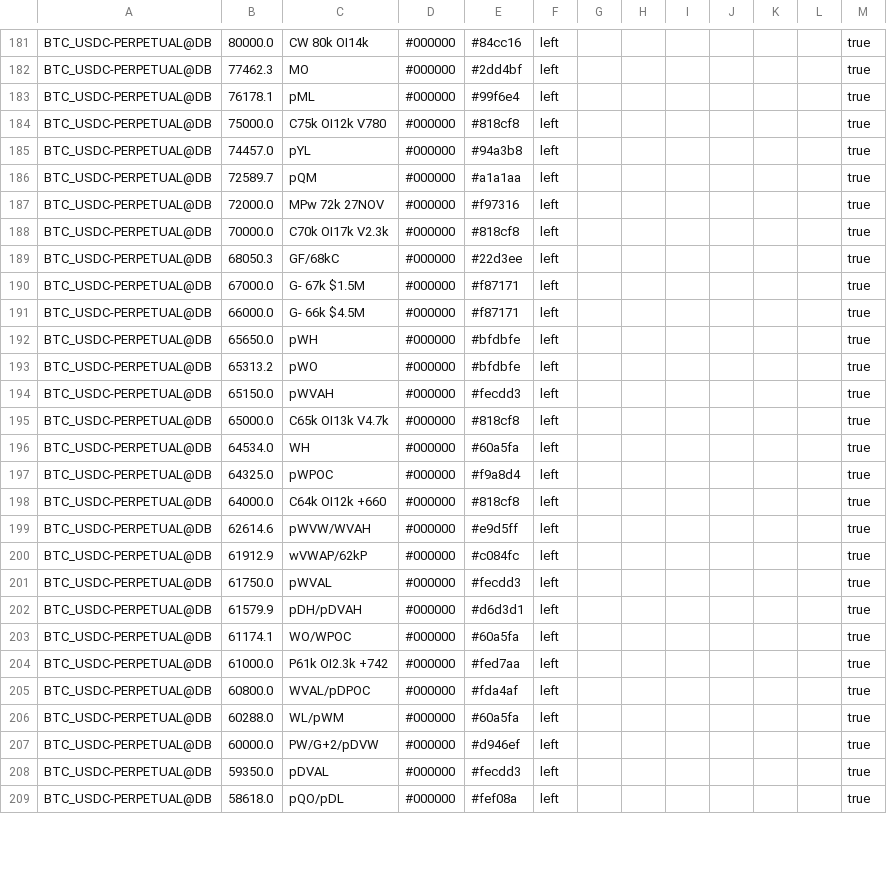
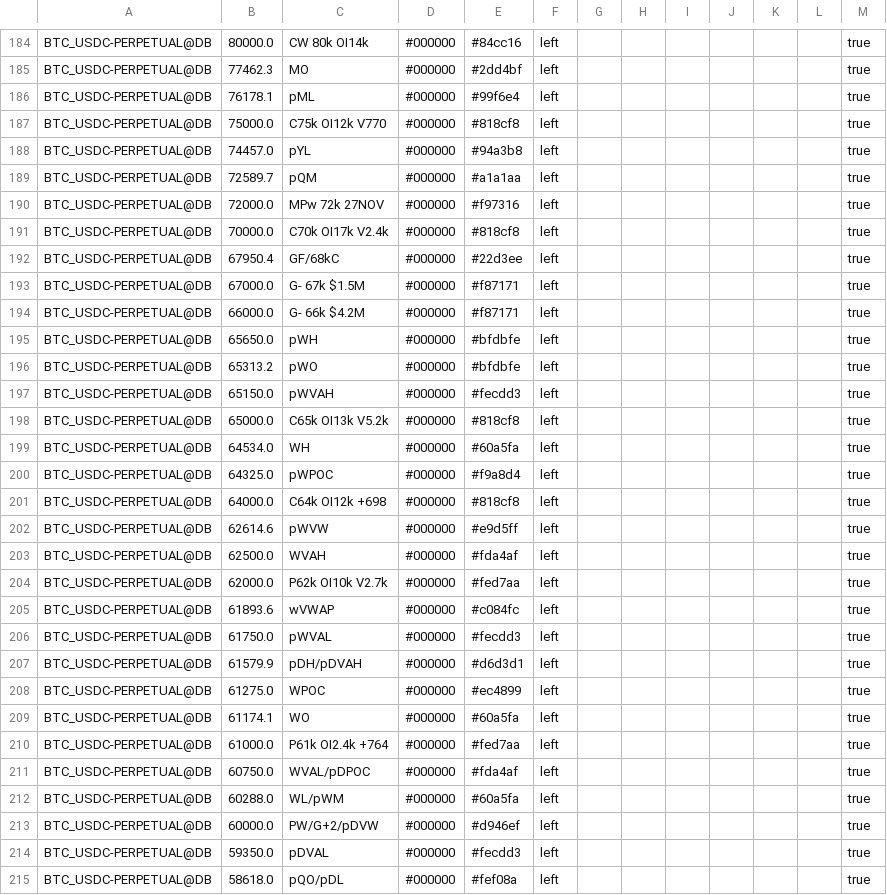
Before and after one commit to trendset1/bm-levels, a CSV file: bm_levels.csv, drawn as a sheet; only a part is shown, gaps mark what is left out; the diff covers the shown part only.

```diff
--- a/bm_levels.csv
+++ b/bm_levels.csv
@@ -183,3 +186,3 @@
 "BTC_USDC-PERPETUAL@DB","76178.1","pML","#000000","#99f6e4","left","","","","","","","true"
-"BTC_USDC-PERPETUAL@DB","75000.0","C75k OI12k V780","#000000","#818cf8","left","","","","","","","true"
+"BTC_USDC-PERPETUAL@DB","75000.0","C75k OI12k V770","#000000","#818cf8","left","","","","","","","true"
 "BTC_USDC-PERPETUAL@DB","74457.0","pYL","#000000","#94a3b8","left","","","","","","","true"
@@ -187,6 +190,6 @@
 "BTC_USDC-PERPETUAL@DB","72000.0","MPw 72k 27NOV","#000000","#f97316","left","","","","","","","true"
-"BTC_USDC-PERPETUAL@DB","70000.0","C70k OI17k V2.3k","#000000","#818cf8","left","","","","","","","true"
-"BTC_USDC-PERPETUAL@DB","68050.3","GF/68kC","#000000","#22d3ee","left","","","","","","","true"
+"BTC_USDC-PERPETUAL@DB","70000.0","C70k OI17k V2.4k","#000000","#818cf8","left","","","","","","","true"
+"BTC_USDC-PERPETUAL@DB","67950.4","GF/68kC","#000000","#22d3ee","left","","","","","","","true"
 "BTC_USDC-PERPETUAL@DB","67000.0","G- 67k $1.5M","#000000","#f87171","left","","","","","","","true"
-"BTC_USDC-PERPETUAL@DB","66000.0","G- 66k $4.5M","#000000","#f87171","left","","","","","","","true"
+"BTC_USDC-PERPETUAL@DB","66000.0","G- 66k $4.2M","#000000","#f87171","left","","","","","","","true"
 "BTC_USDC-PERPETUAL@DB","65650.0","pWH","#000000","#bfdbfe","left","","","","","","","true"
@@ -194,13 +197,16 @@
 "BTC_USDC-PERPETUAL@DB","65150.0","pWVAH","#000000","#fecdd3","left","","","","","","","true"
-"BTC_USDC-PERPETUAL@DB","65000.0","C65k OI13k V4.7k","#000000","#818cf8","left","","","","","","","true"
+"BTC_USDC-PERPETUAL@DB","65000.0","C65k OI13k V5.2k","#000000","#818cf8","left","","","","","","","true"
 "BTC_USDC-PERPETUAL@DB","64534.0","WH","#000000","#60a5fa","left","","","","","","","true"
 "BTC_USDC-PERPETUAL@DB","64325.0","pWPOC","#000000","#f9a8d4","left","","","","","","","true"
-"BTC_USDC-PERPETUAL@DB","64000.0","C64k OI12k +660","#000000","#818cf8","left","","","","","","","true"
-"BTC_USDC-PERPETUAL@DB","62614.6","pWVW/WVAH","#000000","#e9d5ff","left","","","","","","","true"
-"BTC_USDC-PERPETUAL@DB","61912.9","wVWAP/62kP","#000000","#c084fc","left","","","","","","","true"
+"BTC_USDC-PERPETUAL@DB","64000.0","C64k OI12k +698","#000000","#818cf8","left","","","","","","","true"
+"BTC_USDC-PERPETUAL@DB","62614.6","pWVW","#000000","#e9d5ff","left","","","","","","","true"
+"BTC_USDC-PERPETUAL@DB","62500.0","WVAH","#000000","#fda4af","left","","","","","","","true"
+"BTC_USDC-PERPETUAL@DB","62000.0","P62k OI10k V2.7k","#000000","#fed7aa","left","","","","","","","true"
+"BTC_USDC-PERPETUAL@DB","61893.6","wVWAP","#000000","#c084fc","left","","","","","","","true"
 "BTC_USDC-PERPETUAL@DB","61750.0","pWVAL","#000000","#fecdd3","left","","","","","","","true"
 "BTC_USDC-PERPETUAL@DB","61579.9","pDH/pDVAH","#000000","#d6d3d1","left","","","","","","","true"
-"BTC_USDC-PERPETUAL@DB","61174.1","WO/WPOC","#000000","#60a5fa","left","","","","","","","true"
-"BTC_USDC-PERPETUAL@DB","61000.0","P61k OI2.3k +742","#000000","#fed7aa","left","","","","","","","true"
-"BTC_USDC-PERPETUAL@DB","60800.0","WVAL/pDPOC","#000000","#fda4af","left","","","","","","","true"
+"BTC_USDC-PERPETUAL@DB","61275.0","WPOC","#000000","#ec4899","left","","","","","","","true"
+"BTC_USDC-PERPETUAL@DB","61174.1","WO","#000000","#60a5fa","left","","","","","","","true"
+"BTC_USDC-PERPETUAL@DB","61000.0","P61k OI2.4k +764","#000000","#fed7aa","left","","","","","","","true"
+"BTC_USDC-PERPETUAL@DB","60750.0","WVAL/pDPOC","#000000","#fda4af","left","","","","","","","true"
 "BTC_USDC-PERPETUAL@DB","60288.0","WL/pWM","#000000","#60a5fa","left","","","","","","","true"
```
Also changed, not shown: 3 added rows, 1 removed row and 60 edited cells elsewhere in this file, 1 other file.
